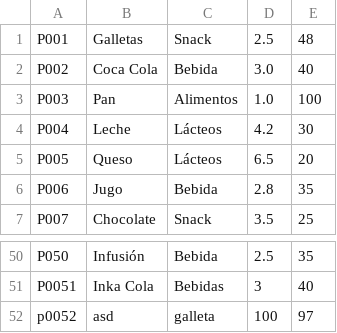
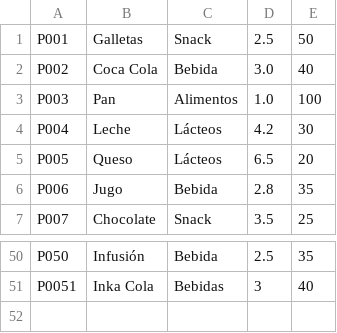
Before and after one commit to kp8083171-crypto/tienda-, a CSV file: inventario.csv, drawn as a sheet; only a part is shown, gaps mark what is left out.

```diff
--- a/inventario.csv
+++ b/inventario.csv
@@ -1,2 +1,2 @@
-P001,Galletas,Snack,2.5,48
+P001,Galletas,Snack,2.5,50
 P002,Coca Cola,Bebida,3.0,40
@@ -51,2 +51 @@ P050,Infusión,Bebida,2.5,35
 P0051,Inka Cola,Bebidas,3,40
-p0052,asd,galleta,100,97
```
Also changed, not shown: 2 other files.
